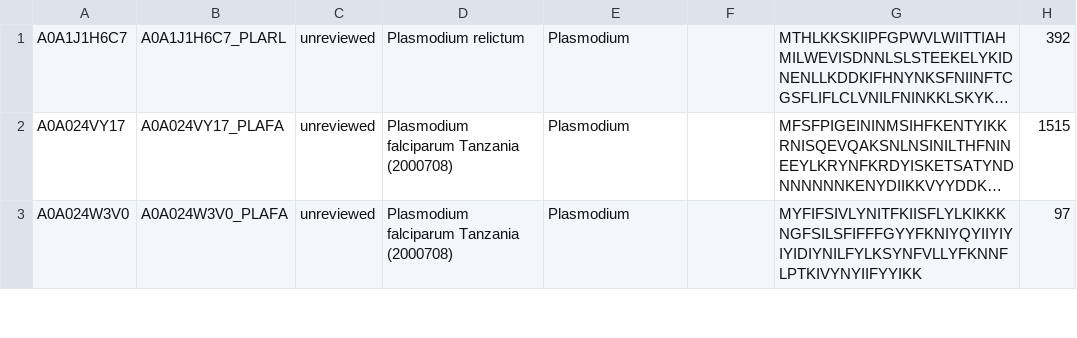
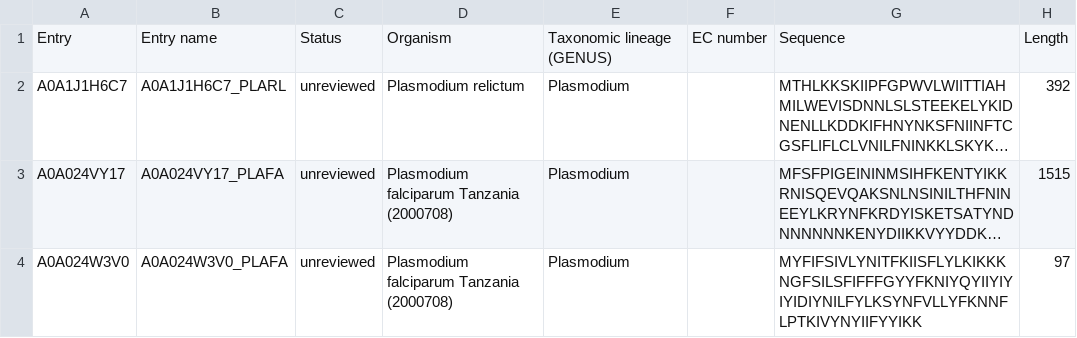
Before and after one commit to fteufel/master-thesis, a TSV file: data/signal_peptides/plasmodium/plasmodium_tm_test_set.tsv, drawn as a sheet; only a part is shown; long unchanged cells end in …; the diff names each change by its address in the sheet, - before the commit and + after, or states it on an @@ line.

Commit message:
forgot header

```diff
--- a/data/signal_peptides/plasmodium/plasmodium_tm_test_set.tsv
+++ b/data/signal_peptides/plasmodium/plasmodium_tm_test_set.tsv
+row 1: Entry | Entry name | Status | Organism | Taxonomic lineage (GENUS) | EC number | Sequence | Length
```
